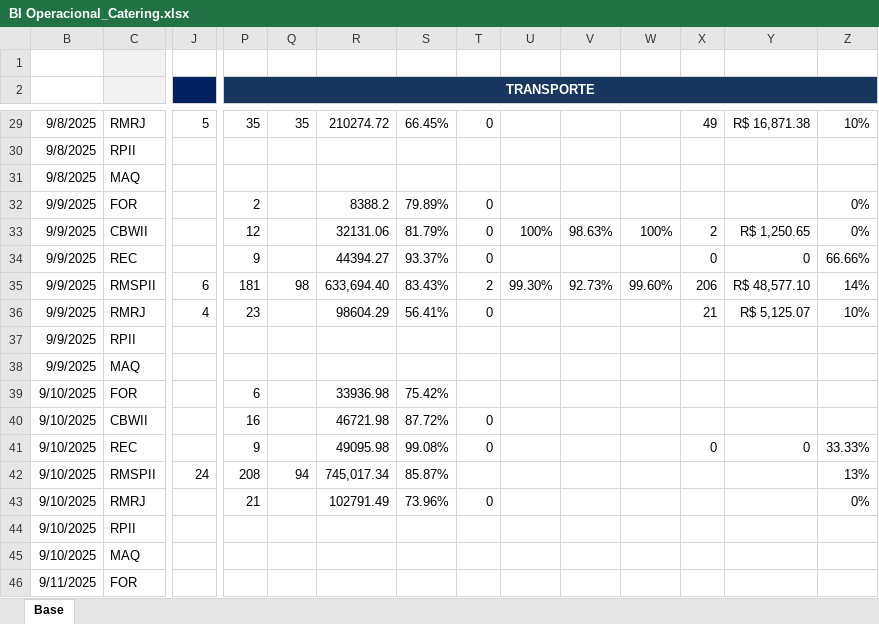
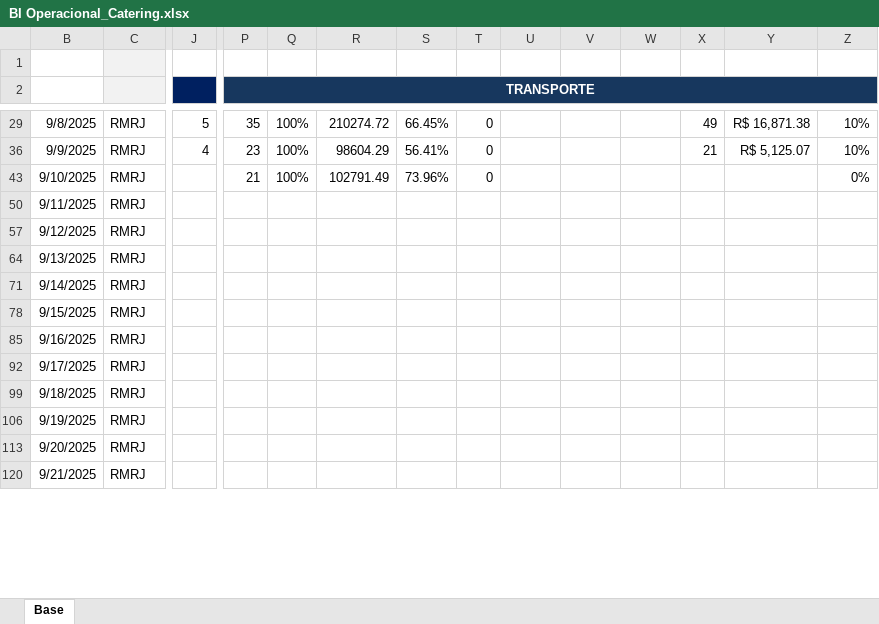
Before and after one commit to superfriokpis/catering, an Excel workbook: data/BI Operacional_Catering.xlsx, sheet Base, drawn as a sheet; only a part is shown, gaps mark what is left out; the shorter side is filled out with more unchanged rows; values as stored, in another font and other column widths than the file's, no borders; charts and pictures not drawn; rows hold the shown columns only; the diff covers the shown part only; the diff names each change by its address in the sheet, - before the commit and + after, or states it on an @@ line.

```diff
--- a/data/BI Operacional_Catering.xlsx (sheet Base)
+++ b/data/BI Operacional_Catering.xlsx (sheet Base)
-Q29: 35
+Q29: 100%
@@ row 30 hidden: 9/8/2025 | RPII @@
@@ row 31 hidden: 9/8/2025 | MAQ @@
-row 32: 9/9/2025 | FOR |  | 2 |  | 8388.2 | 79.89% | 0 |  |  |  |  |  | 0%
-row 33: 9/9/2025 | CBWII |  | 12 |  | 32131.06 | 81.79% | 0 | 100% | 98.63% | 100% | 2 | R$ 1,250.65 | 0%
-row 34: 9/9/2025 | REC |  | 9 |  | 44394.27 | 93.37% | 0 |  |  |  | 0 | 0 | 66.66%
-row 35: 9/9/2025 | RMSPII | 6 | 181 | 98 | 633,694.40 | 83.43% | 2 | 99.30% | 92.73% | 99.60% | 206 | R$ 48,577.10 | 14%
-Q36: (empty)
+Q36: 100%
@@ row 37 hidden: 9/9/2025 | RPII @@
@@ row 38 hidden: 9/9/2025 | MAQ @@
-row 39: 9/10/2025 | FOR |  | 6 |  | 33936.98 | 75.42%
-row 40: 9/10/2025 | CBWII |  | 16 |  | 46721.98 | 87.72% | 0
-row 41: 9/10/2025 | REC |  | 9 |  | 49095.98 | 99.08% | 0 |  |  |  | 0 | 0 | 33.33%
-row 42: 9/10/2025 | RMSPII | 24 | 208 | 94 | 745,017.34 | 85.87% |  |  |  |  |  |  | 13%
-Q43: (empty)
+Q43: 100%
@@ row 44 hidden: 9/10/2025 | RPII @@
@@ row 45 hidden: 9/10/2025 | MAQ @@
@@ row 46 hidden: 9/11/2025 | FOR @@
```
Also changed, not shown: 11 removed rows, 130 hidden or unhidden rows and 1 edited cell elsewhere in this sheet, hidden cells, charts or pictures.
